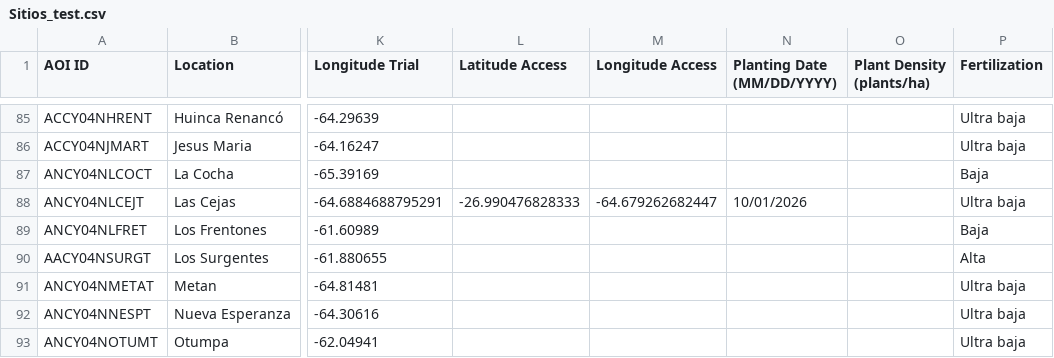
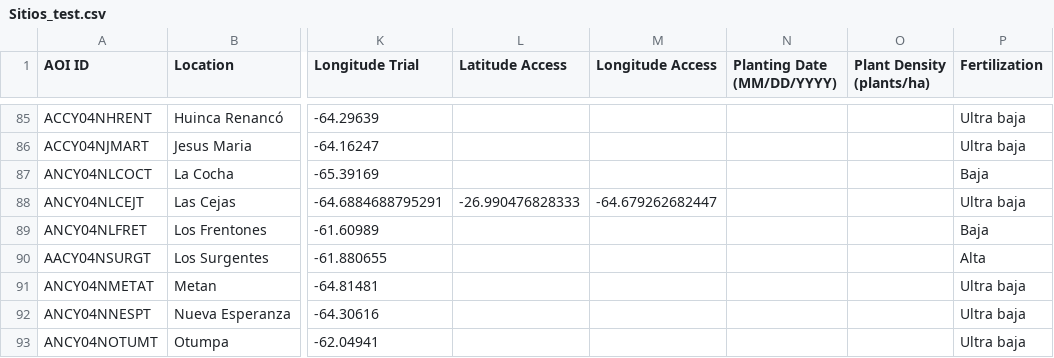
Before and after one commit to LAAR-TESTING-AR/field-trial-platform, a CSV file: Sitios_test.csv, drawn as a sheet; only a part is shown, gaps mark what is left out; the diff names each change by its address in the sheet, - before the commit and + after, or states it on an @@ line.

Commit message:
Actualizacion automatica de Sitios.csv desde SharePoint

```diff
--- a/Sitios_test.csv
+++ b/Sitios_test.csv
-N88 (Planting Date (MM/DD/YYYY)): 10/01/2026
+N88 (Planting Date (MM/DD/YYYY)): (empty)
```
